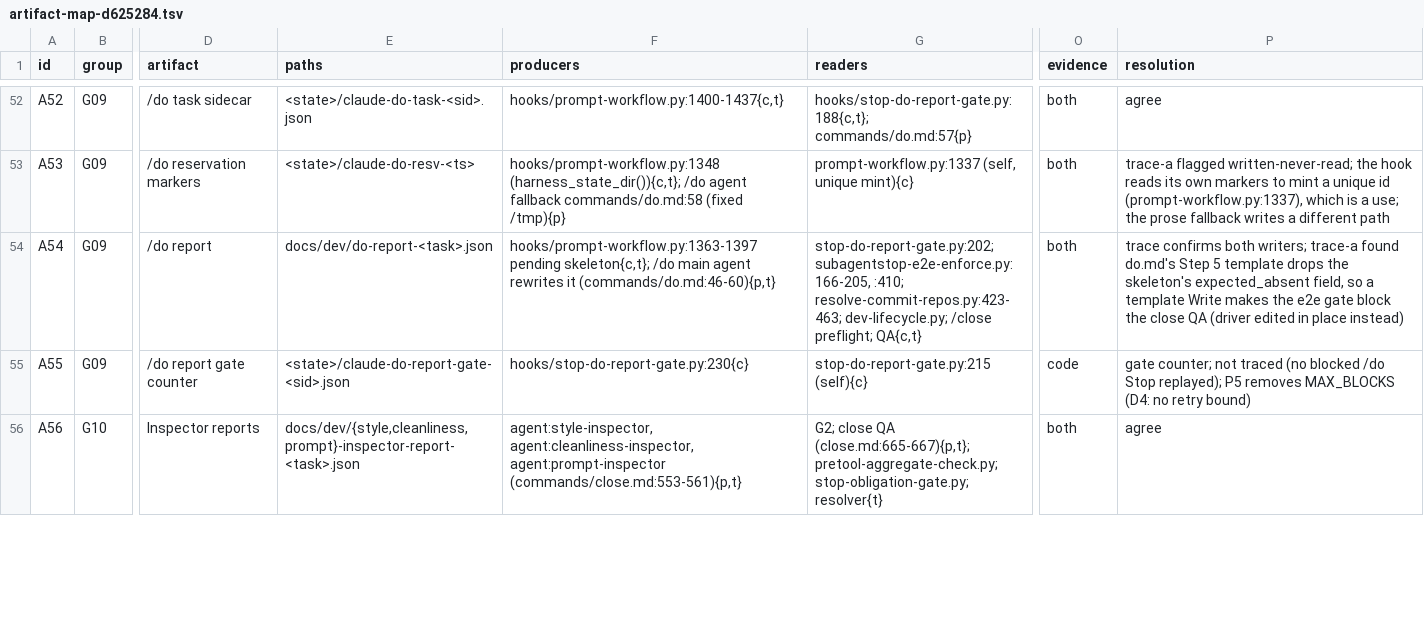
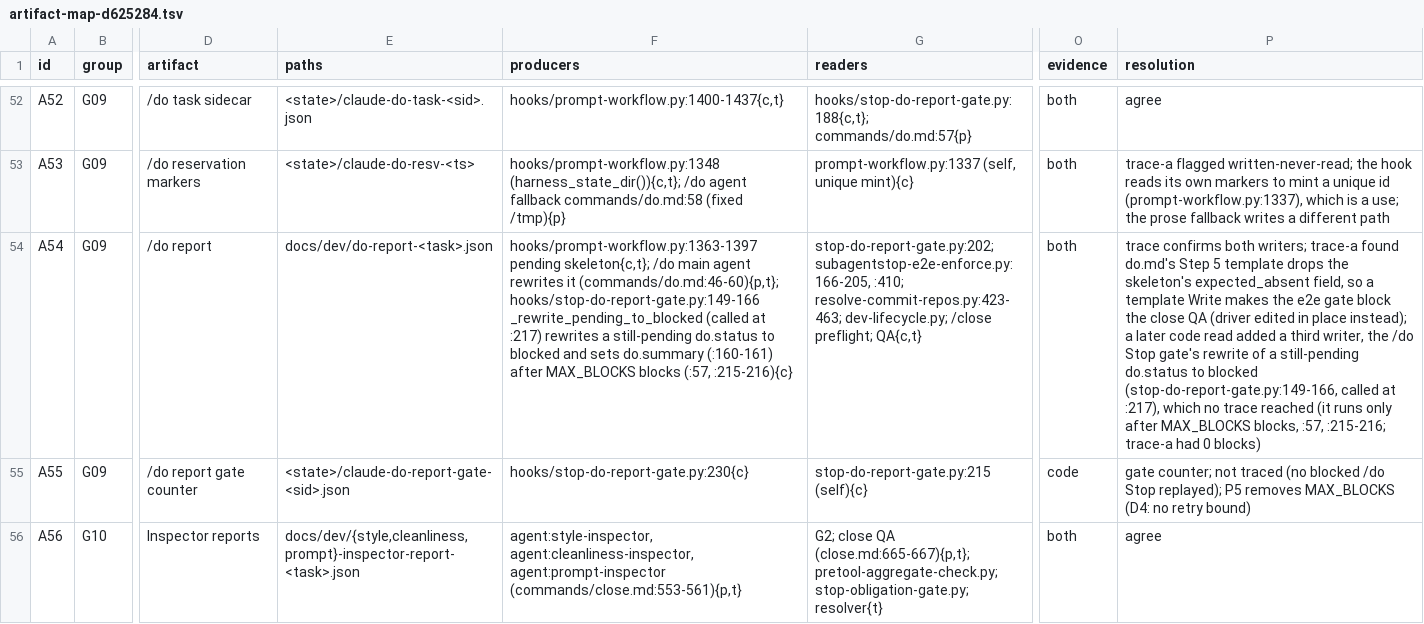
Before and after one commit to Yugoge/awesome-claude-harness, a TSV file: harness-repair-plan/inventory/artifact-map-d625284.tsv, drawn as a sheet; only a part is shown, gaps mark what is left out; the diff covers the shown part only; the diff names each change by its address in the sheet, - before the commit and + after, or states it on an @@ line.

```diff
--- a/harness-repair-plan/inventory/artifact-map-d625284.tsv
+++ b/harness-repair-plan/inventory/artifact-map-d625284.tsv
-F54 (producers): …rewrites it (commands/do.md:46-60){p,t}
+F54 (producers): …rewrites it (commands/do.md:46-60){p,t}; hooks/stop-do-report-gate.py:149-166 _rewrite_pending_to_blocked (called at :217) rewrites a still-pending do.status to blocked and sets do.summary (:160-161) after MAX_BLOCKS blocks (:57, :215-216){c}
-P54 (resolution): …in place instead)
+P54 (resolution): …in place instead); a later code read added a third writer, the /do Stop gate's rewrite of a still-pending do.status to blocked (stop-do-report-gate.py:149-166, called at :217), which no trace reached (it runs only after MAX_BLOCKS blocks, :57, :215-216; trace-a had 0 blocks)
```
Also changed, not shown: 2 edited cells elsewhere in this file.
